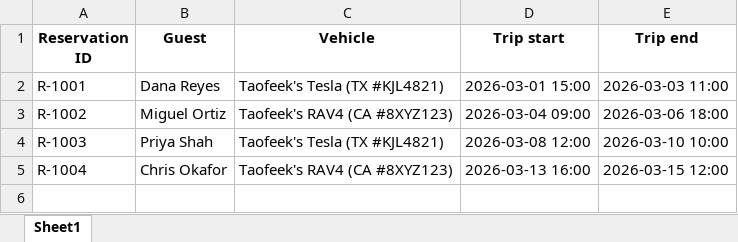
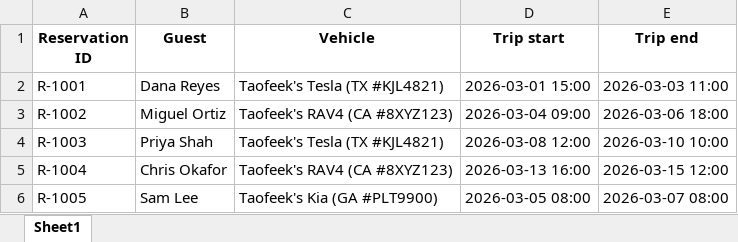
Before and after one commit to taolaktech/fleetreclaim, an Excel workbook: samples/turo_trips.xlsx, sheet Sheet1, drawn as a sheet; values as stored, in another font and other column widths than the file's, no borders; the diff names each change by its address in the sheet, - before the commit and + after, or states it on an @@ line.

```diff
--- a/samples/turo_trips.xlsx (sheet Sheet1)
+++ b/samples/turo_trips.xlsx (sheet Sheet1)
+row 6: R-1005 | Sam Lee | Taofeek's Kia (GA #PLT9900) | 2026-03-05 08:00 | 2026-03-07 08:00
```
Also changed, not shown: 9 other files.
